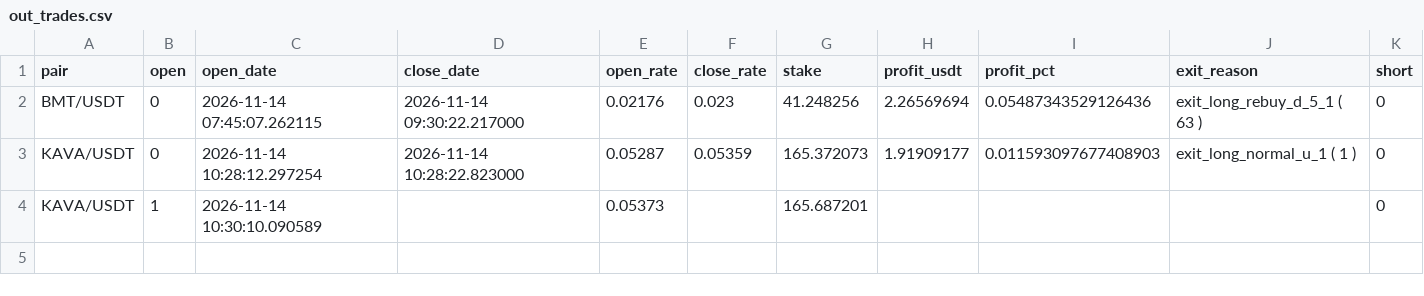
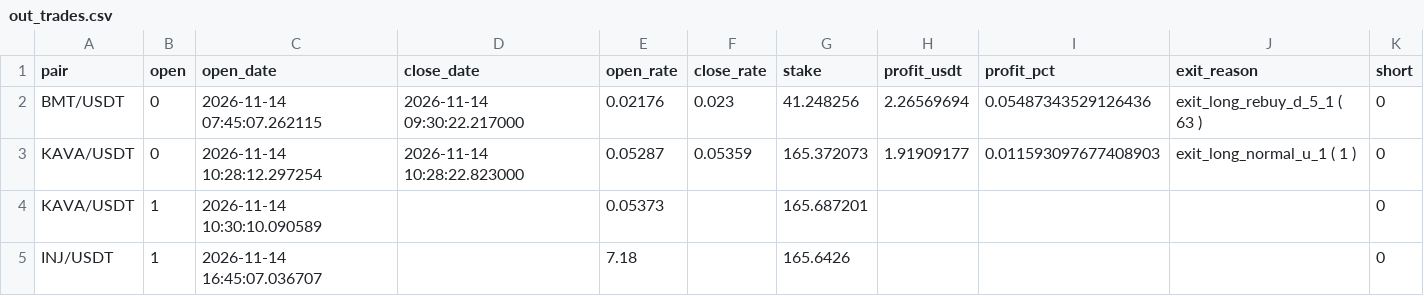
Before and after one commit to artemtatarintsev98/redline-bot, a CSV file: ft/nfisl/out_trades.csv, drawn as a sheet; the diff names each change by its address in the sheet, - before the commit and + after, or states it on an @@ line.

```diff
--- a/ft/nfisl/out_trades.csv
+++ b/ft/nfisl/out_trades.csv
+row 5: INJ/USDT | 1 | 2026-11-14 16:45:07.036707 |  | 7.18 |  | 165.6426 |  |  |  | 0
```
Also changed, not shown: ft/nfi/out_trades.csv, ft/nfi10k/out_trades.csv, 6 other files.
